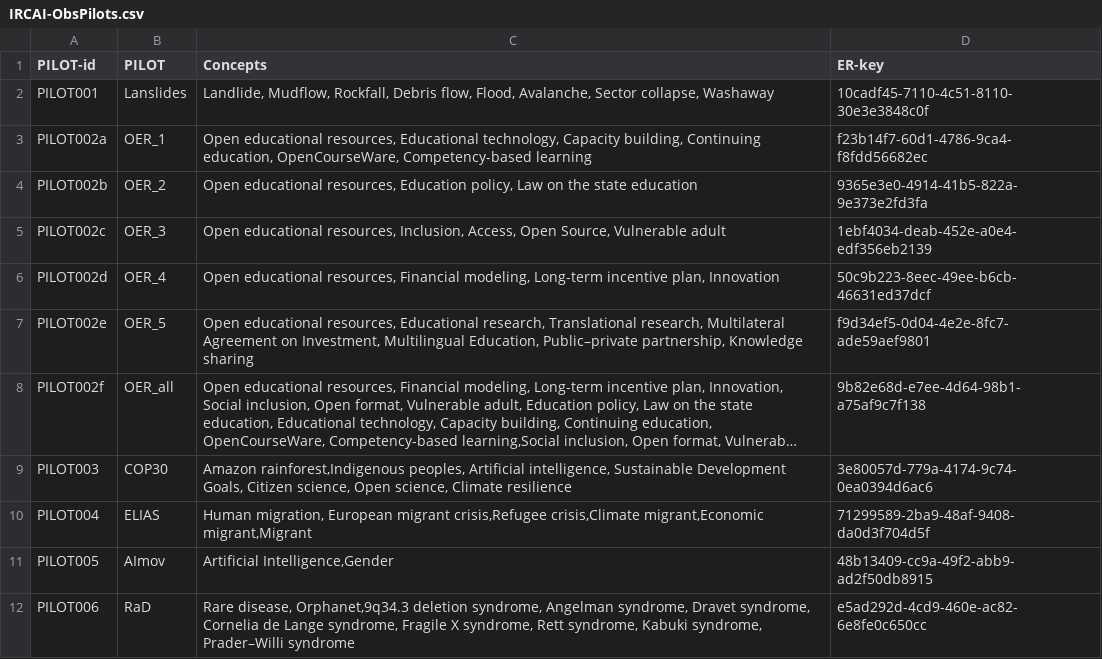
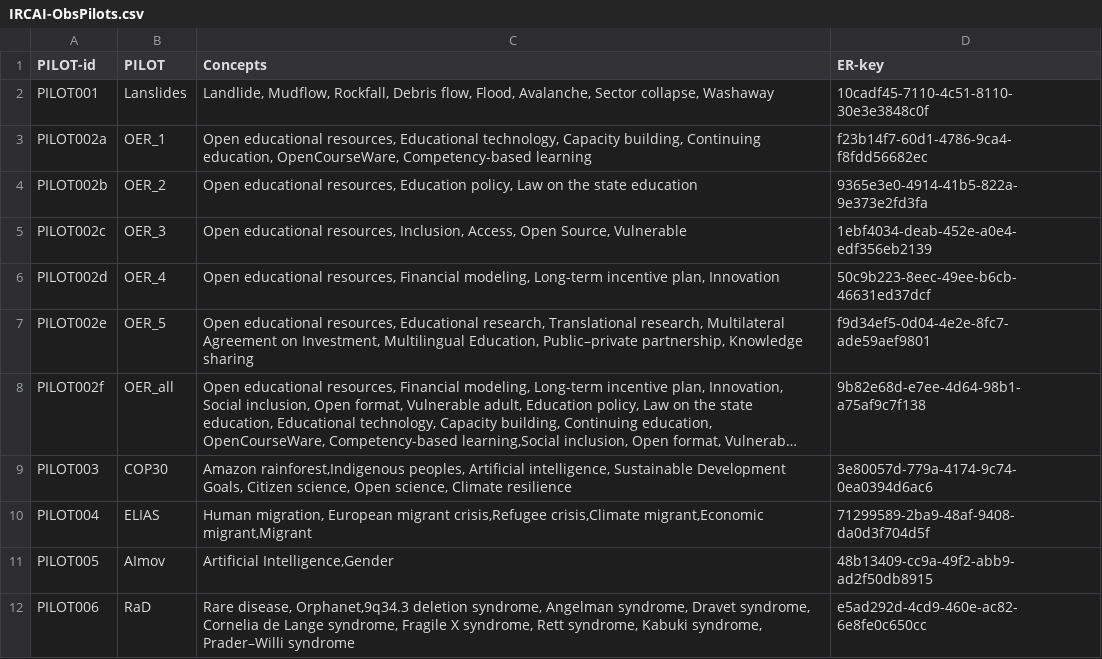
Before and after one commit to IRCAI-SDGobservatory/data, a CSV file: IRCAI-ObsPilots.csv, drawn as a sheet; only a part is shown; long unchanged cells end in ….

Commit message:
Update header and format entries in IRCAI-ObsPilots.csv
The file was modified to update the header and correct the formatting of the entries.

```diff
--- a/IRCAI-ObsPilots.csv
+++ b/IRCAI-ObsPilots.csv
@@ -4,3 +4,3 @@ PILOT002a,OER_1,"Open educational resources, Educational technology, Capacity bu
 PILOT002b,OER_2,"Open educational resources, Education policy, Law on the state education",9365e3e0-4914-41b5-822a-9e373e2fd3fa,,,
-PILOT002c,OER_3,"Open educational resources, Inclusion, Access, Open Source, Vulnerable adult",1ebf4034-deab-452e-a0e4-edf356eb2139,,,
+PILOT002c,OER_3,"Open educational resources, Inclusion, Access, Open Source, Vulnerable",1ebf4034-deab-452e-a0e4-edf356eb2139,,,
 PILOT002d,OER_4,"Open educational resources, Financial modeling, Long-term incentive plan, Innovation",50c9b223-8eec-49ee-b6cb-46631ed37dcf,,,
```
